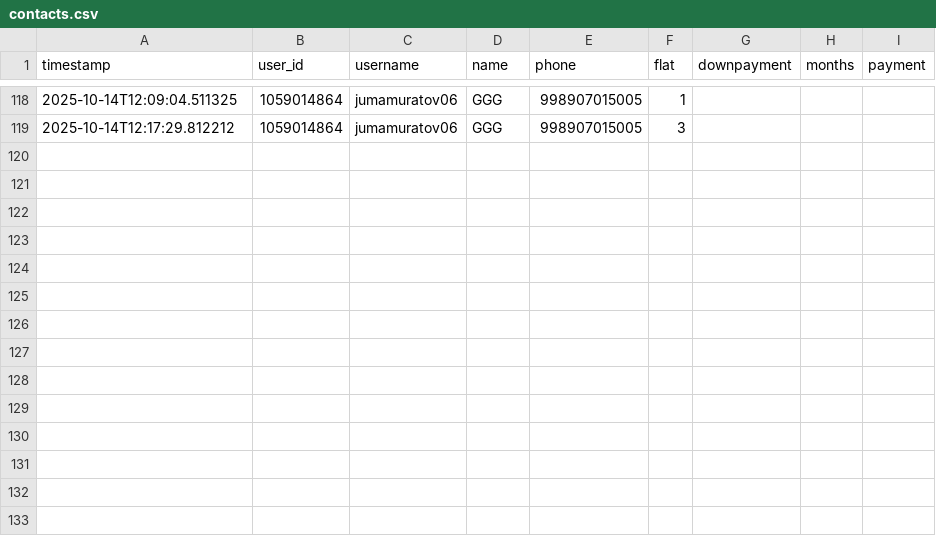
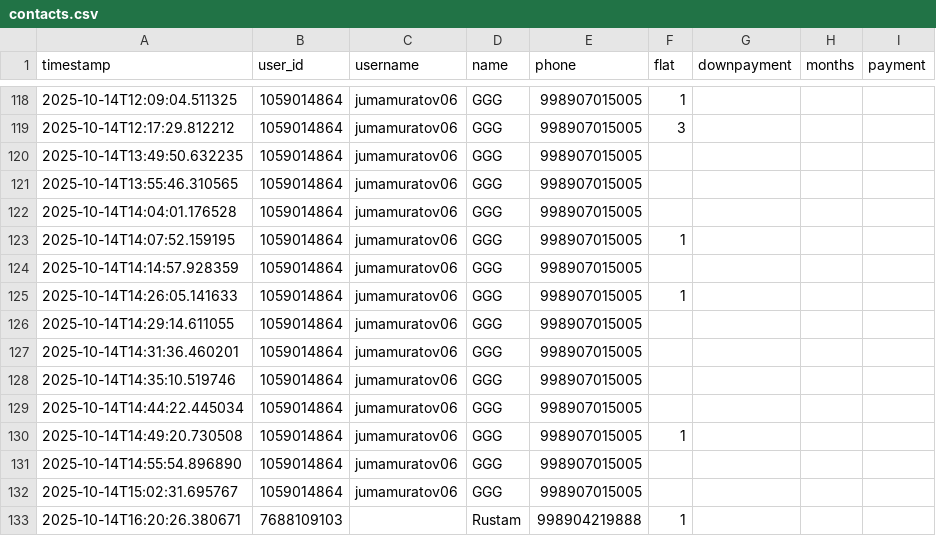
Before and after one commit to M887MM/buildcobot, a CSV file: contacts.csv, drawn as a sheet; only a part is shown, gaps mark what is left out.

```diff
--- a/contacts.csv
+++ b/contacts.csv
@@ -119 +119,15 @@ timestamp,user_id,username,name,phone,flat,downpayment,months,payment
 2025-10-14T12:17:29.812212,1059014864,jumamuratov06,GGG,998907015005,3,,,
+2025-10-14T13:49:50.632235,1059014864,jumamuratov06,GGG,998907015005,,,,
+2025-10-14T13:55:46.310565,1059014864,jumamuratov06,GGG,998907015005,,,,
+2025-10-14T14:04:01.176528,1059014864,jumamuratov06,GGG,998907015005,,,,
+2025-10-14T14:07:52.159195,1059014864,jumamuratov06,GGG,998907015005,1,,,
+2025-10-14T14:14:57.928359,1059014864,jumamuratov06,GGG,998907015005,,,,
+2025-10-14T14:26:05.141633,1059014864,jumamuratov06,GGG,998907015005,1,,,
+2025-10-14T14:29:14.611055,1059014864,jumamuratov06,GGG,998907015005,,,,
+2025-10-14T14:31:36.460201,1059014864,jumamuratov06,GGG,998907015005,,,,
+2025-10-14T14:35:10.519746,1059014864,jumamuratov06,GGG,998907015005,,,,
+2025-10-14T14:44:22.445034,1059014864,jumamuratov06,GGG,998907015005,,,,
+2025-10-14T14:49:20.730508,1059014864,jumamuratov06,GGG,998907015005,1,,,
+2025-10-14T14:55:54.896890,1059014864,jumamuratov06,GGG,998907015005,,,,
+2025-10-14T15:02:31.695767,1059014864,jumamuratov06,GGG,998907015005,,,,
+2025-10-14T16:20:26.380671,7688109103,,Rustam,998904219888,1,,,
```
Also changed, not shown: 3 other files.
